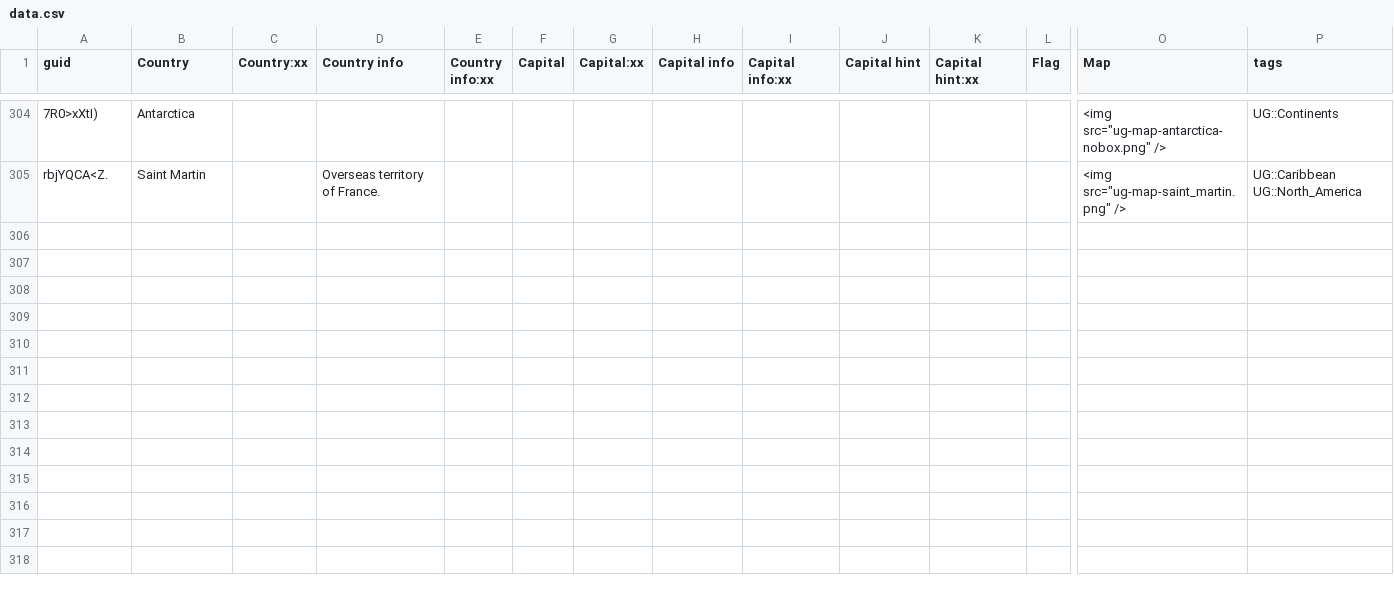
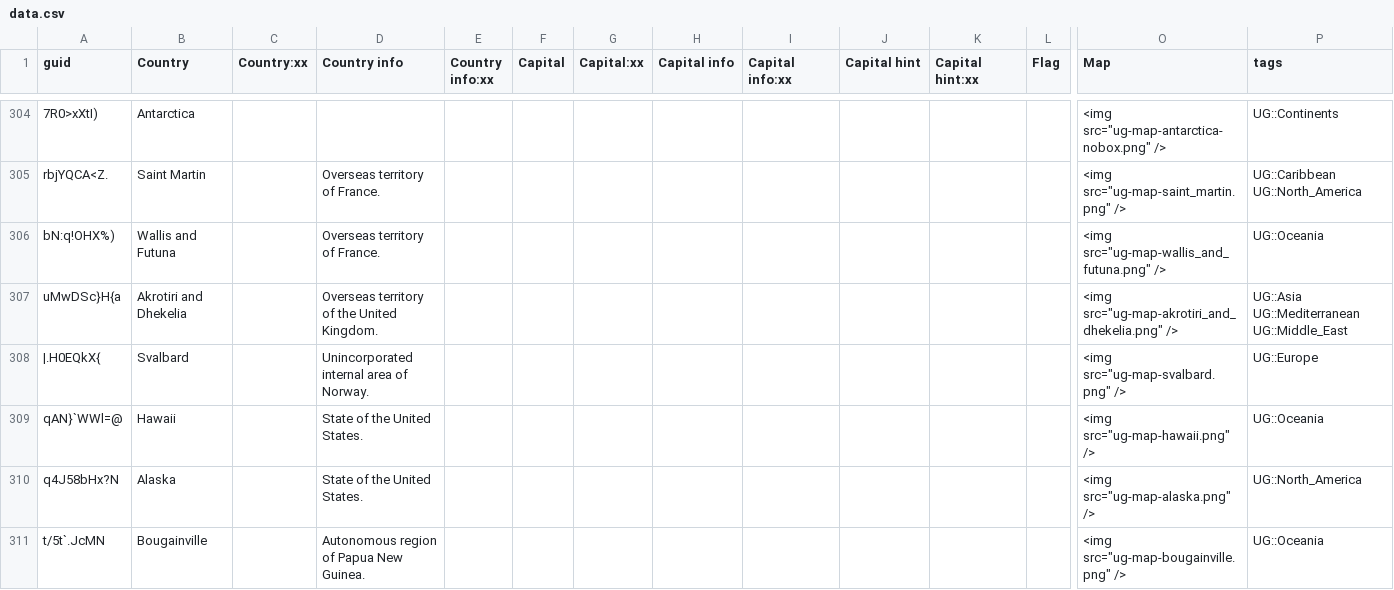
Before and after one commit to anki-geo/ultimate-geography, a CSV file: src/data.csv, drawn as a sheet; only a part is shown, gaps mark what is left out; rows hold the shown columns only; the diff names each change by its address in the sheet, - before the commit and + after, or states it on an @@ line.

Commit message:
Add some of the new political entities to `translation`

```diff
--- a/src/data.csv
+++ b/src/data.csv
+row 306: bN:q!OHX%) | Wallis and Futuna |  | Overseas territory of France. |  |  |  |  |  |  |  |  | <img src="ug-map-wallis_and_futuna.png" /> | UG::Oceania
+row 307: uMwDSc}H{a | Akrotiri and Dhekelia |  | Overseas territory of the United Kingdom. |  |  |  |  |  |  |  |  | <img src="ug-map-akrotiri_and_dhekelia.png" /> | UG::Asia UG::Mediterranean UG::Middle_East
+row 308: |.H0EQkX{ | Svalbard |  | Unincorporated internal area of Norway. |  |  |  |  |  |  |  |  | <img src="ug-map-svalbard.png" /> | UG::Europe
+row 309: qAN}`WWl=@ | Hawaii |  | State of the United States. |  |  |  |  |  |  |  |  | <img src="ug-map-hawaii.png" /> | UG::Oceania
+row 310: q4J58bHx?N | Alaska |  | State of the United States. |  |  |  |  |  |  |  |  | <img src="ug-map-alaska.png" /> | UG::North_America
+row 311: t/5t`.JcMN | Bougainville |  | Autonomous region of Papua New Guinea. |  |  |  |  |  |  |  |  | <img src="ug-map-bougainville.png" /> | UG::Oceania
```
